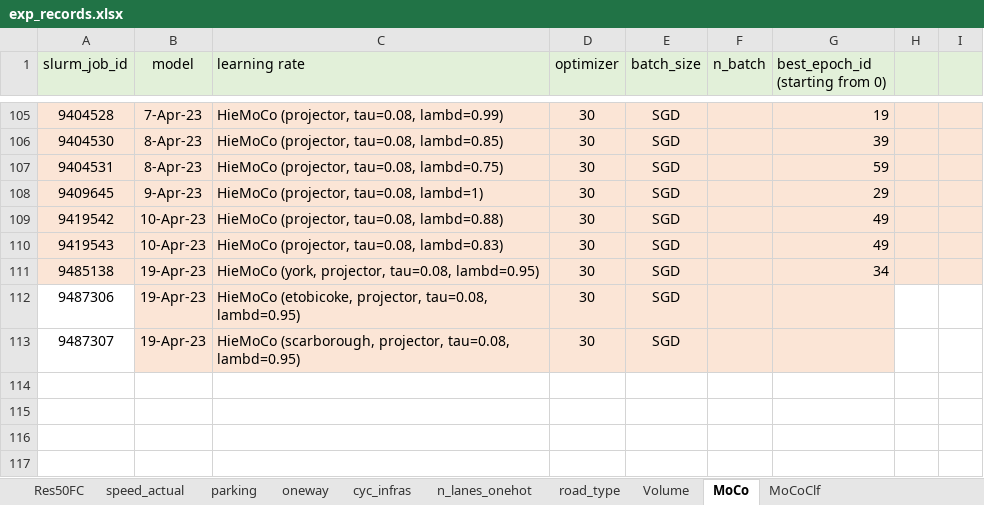
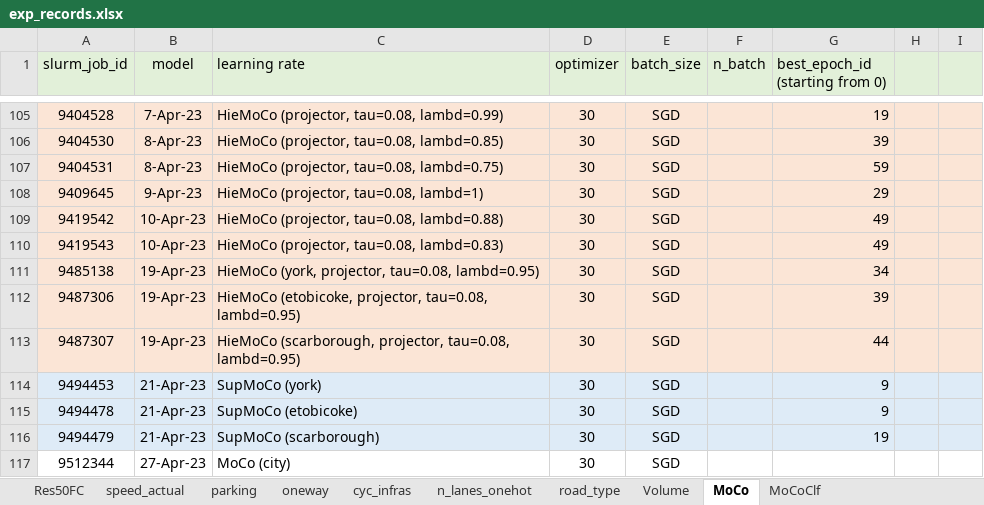
Before and after one commit to lin-bo/AutoLTS, an Excel workbook: res/exp_records.xlsx, sheet MoCo, drawn as a sheet; only a part is shown, gaps mark what is left out; values as stored, in another font and other column widths than the file's, no borders; the diff names each change by its address in the sheet, - before the commit and + after, or states it on an @@ line.

```diff
--- a/res/exp_records.xlsx (sheet MoCo)
+++ b/res/exp_records.xlsx (sheet MoCo)
-A112:A113 fill: none
+A112:A113 fill: #FBE5D6
-G112 (best_epoch_id (starting from 0)): (empty)
+G112 (best_epoch_id (starting from 0)): 39
-H112:I113 fill: none
+H112:I113 fill: #FBE5D6
-G113 (best_epoch_id (starting from 0)): (empty)
+G113 (best_epoch_id (starting from 0)): 44
+row 114: 9494453 | 21-Apr-23 | SupMoCo (york) | 30 | SGD |  | 9
+row 115: 9494478 | 21-Apr-23 | SupMoCo (etobicoke) | 30 | SGD |  | 9
+row 116: 9494479 | 21-Apr-23 | SupMoCo (scarborough) | 30 | SGD |  | 19
+row 117: 9512344 | 27-Apr-23 | MoCo (city) | 30 | SGD
```
Also changed, not shown: sheet MoCoClf, sheet Res50FC, 3 other files.
